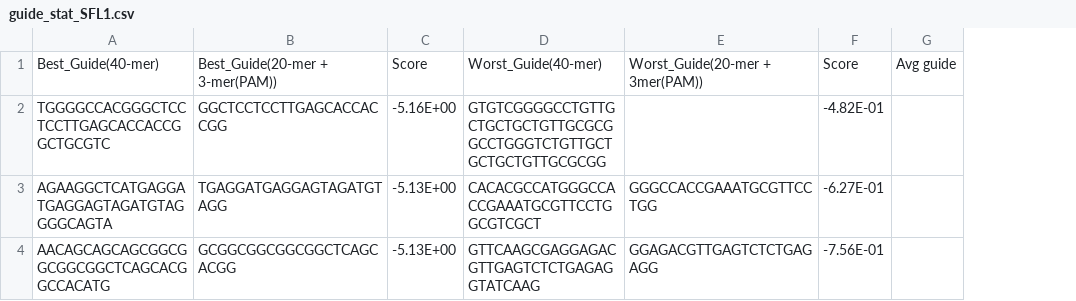
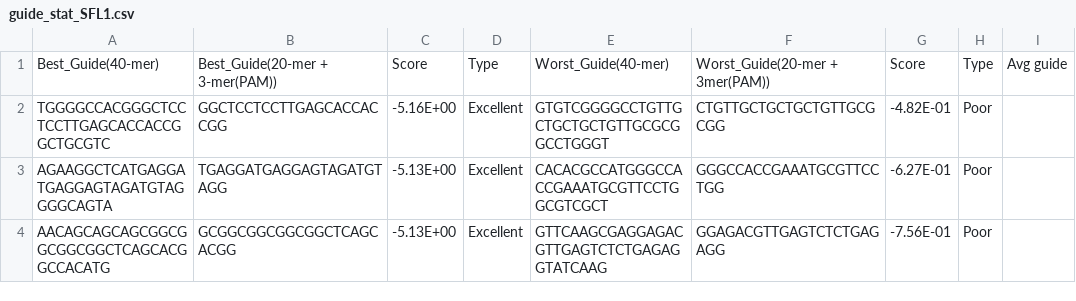
Before and after one commit to dDipankar/CRISPER-CAS9, a CSV file: guide_analysis/guide_stat_SFL1.csv, drawn as a sheet; only a part is shown; addresses are those after the commit; the diff names each change by its address in the sheet, - before the commit and + after, or states it on an @@ line.

```diff
--- a/guide_analysis/guide_stat_SFL1.csv
+++ b/guide_analysis/guide_stat_SFL1.csv
+column D, rows 1-4: Type | Excellent | Excellent | Excellent
+column H, rows 1-4: Type | Poor | Poor | Poor
-E2: GTGTCGGGGCCTGTTGCTGCTGCTGTTGCGCGGCCTGGGTCTGTTGCTGCTGCTGTTGCGCGG
+E2: GTGTCGGGGCCTGTTGCTGCTGCTGTTGCGCGGCCTGGGT
-F2: (empty)
+F2: CTGTTGCTGCTGCTGTTGCGCGG
```
Also changed, not shown: guide_analysis/guide_stat_CAN1.csv, guide_analysis/guide_stat_RAS2.csv, 1 other file.
